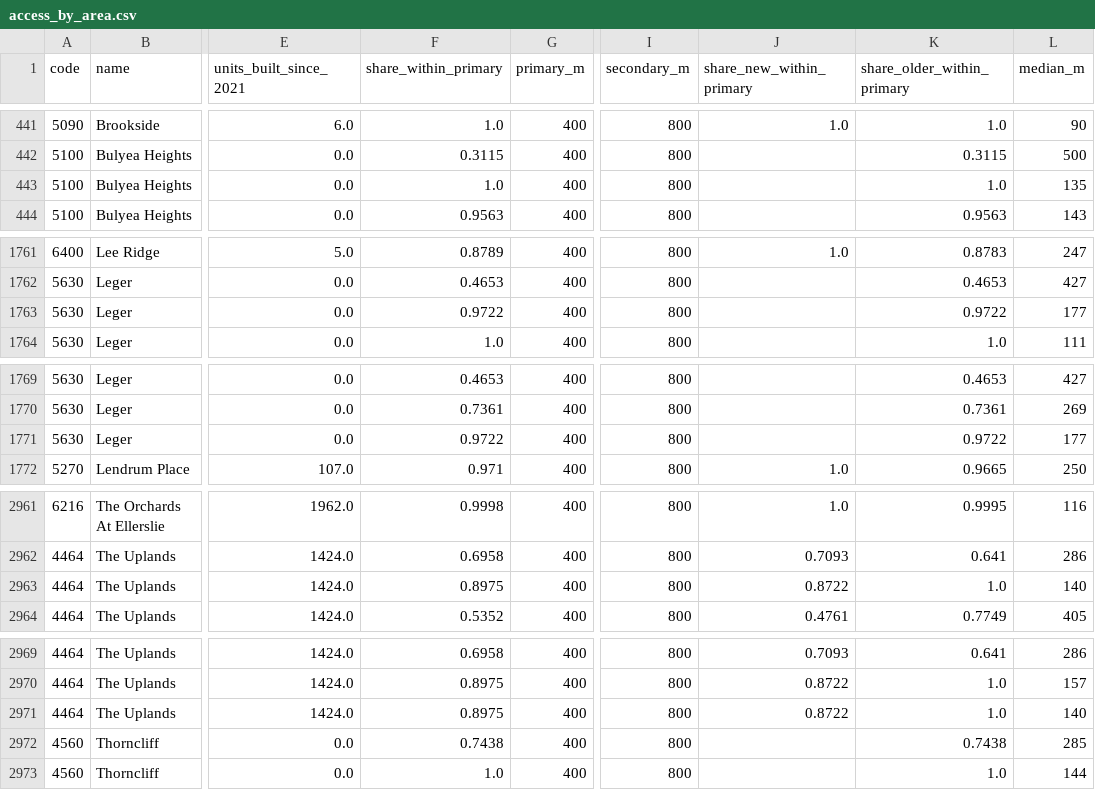
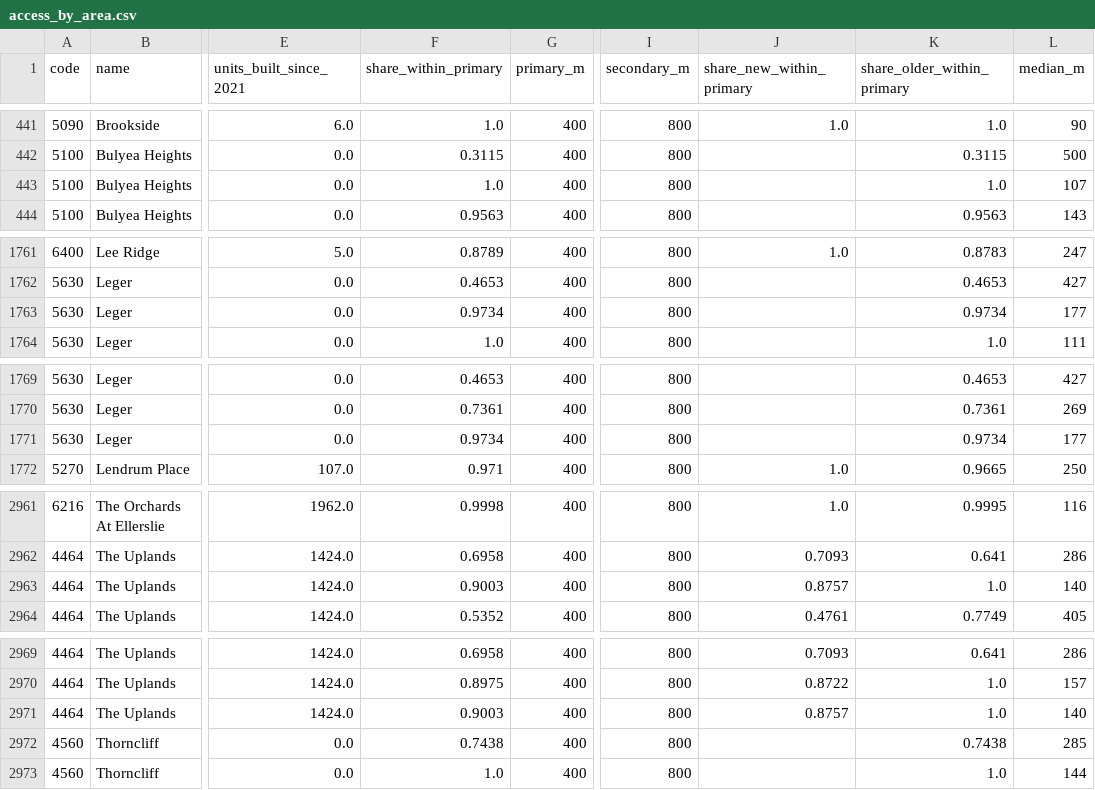
Before and after one commit to hassanaliarshad110/canada-insight, a CSV file: latest/edmonton/access_by_area.csv, drawn as a sheet; only a part is shown, gaps mark what is left out; the diff covers the shown part only; the diff names each change by its address in the sheet, - before the commit and + after, or states it on an @@ line.

```diff
--- a/latest/edmonton/access_by_area.csv
+++ b/latest/edmonton/access_by_area.csv
-L443 (median_m): 135
+L443 (median_m): 107
-F1763 (share_within_primary): 0.9722
+F1763 (share_within_primary): 0.9734
-K1763 (share_older_within_primary): 0.9722
+K1763 (share_older_within_primary): 0.9734
-F1771 (share_within_primary): 0.9722
+F1771 (share_within_primary): 0.9734
-K1771 (share_older_within_primary): 0.9722
+K1771 (share_older_within_primary): 0.9734
-F2963 (share_within_primary): 0.8975
+F2963 (share_within_primary): 0.9003
-J2963 (share_new_within_primary): 0.8722
+J2963 (share_new_within_primary): 0.8757
-F2971 (share_within_primary): 0.8975
+F2971 (share_within_primary): 0.9003
-J2971 (share_new_within_primary): 0.8722
+J2971 (share_new_within_primary): 0.8757
```
Also changed, not shown: 45 edited cells elsewhere in this file, latest/calgary/access_by_area.csv, 53 other files.
